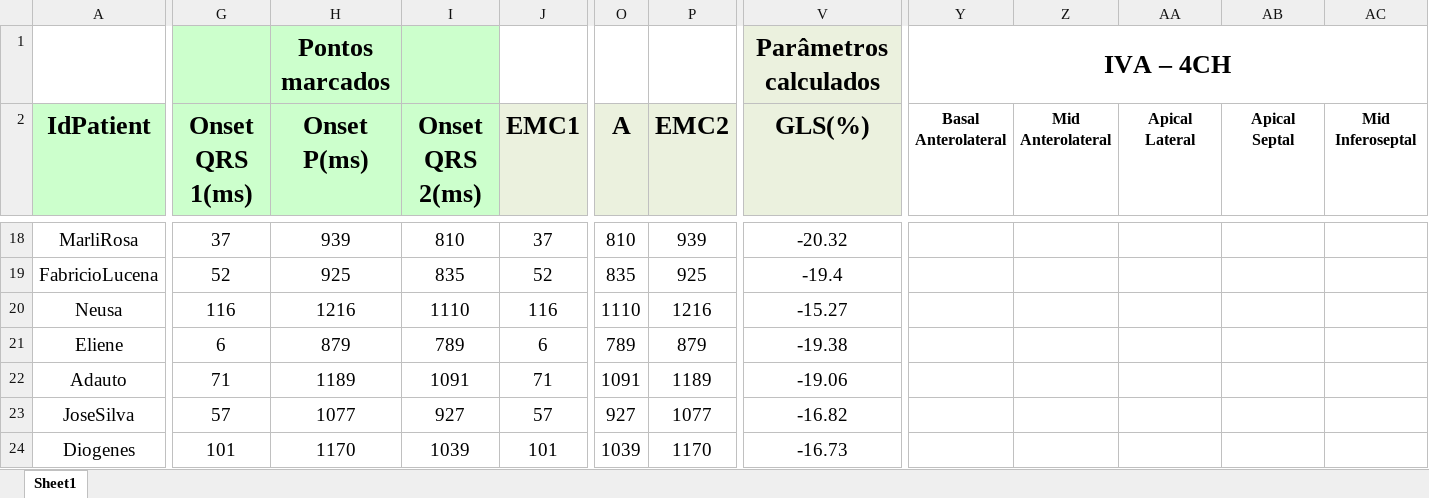
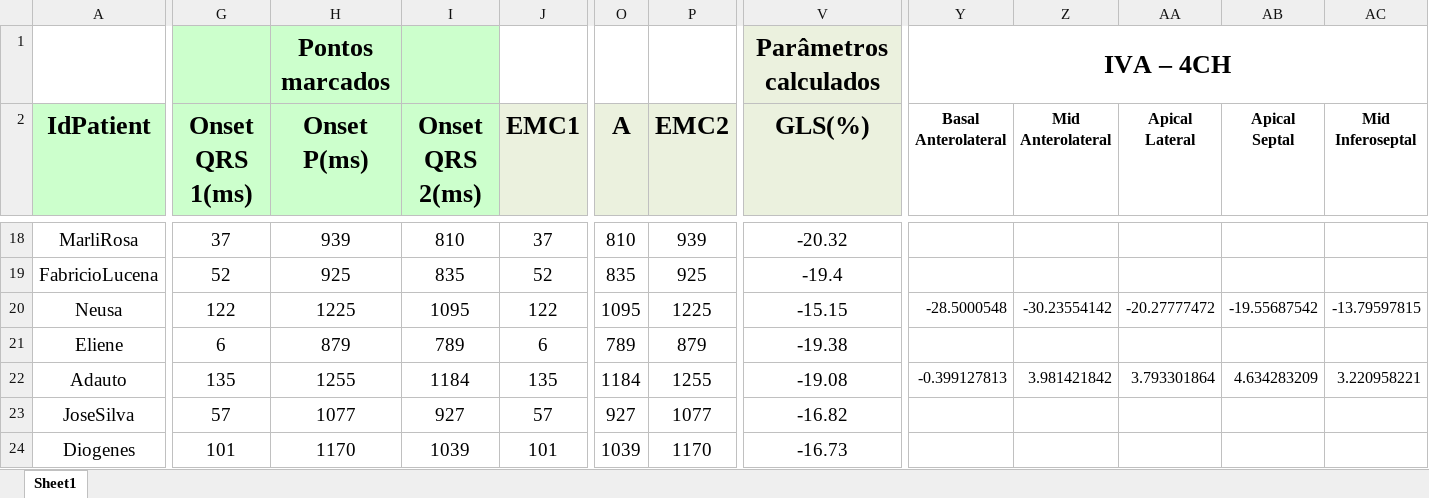
Before and after one commit to GPDS/Public-D-Station, an Excel workbook: Event_Timing.xlsx, sheet Sheet1, drawn as a sheet; only a part is shown, gaps mark what is left out; values as stored, in another font and other column widths than the file's, no borders; the diff covers the shown part only; the diff names each change by its address in the sheet, - before the commit and + after, or states it on an @@ line.

```diff
--- a/Event_Timing.xlsx (sheet Sheet1)
+++ b/Event_Timing.xlsx (sheet Sheet1)
-G20 (Onset QRS 1(ms)): 116
+G20 (Onset QRS 1(ms)): 122
-H20 (Onset P(ms)): 1216
+H20 (Onset P(ms)): 1225
-I20 (Onset QRS 2(ms)): 1110
+I20 (Onset QRS 2(ms)): 1095
-J20 (EMC1): 116
+J20 (EMC1): 122
-O20 (A): 1110
+O20 (A): 1095
-P20 (EMC2): 1216
+P20 (EMC2): 1225
-V20 (GLS(%)): -15.27
+V20 (GLS(%)): -15.15
-Y20 (Basal Anterolateral): (empty)
+Y20 (Basal Anterolateral): -28.5000548
-Z20 (Mid Anterolateral): (empty)
+Z20 (Mid Anterolateral): -30.23554142
-AA20 (Apical Lateral): (empty)
+AA20 (Apical Lateral): -20.27777472
-AB20 (Apical Septal): (empty)
+AB20 (Apical Septal): -19.55687542
-AC20 (Mid Inferoseptal): (empty)
+AC20 (Mid Inferoseptal): -13.79597815
-G22 (Onset QRS 1(ms)): 71
+G22 (Onset QRS 1(ms)): 135
-H22 (Onset P(ms)): 1189
+H22 (Onset P(ms)): 1255
-I22 (Onset QRS 2(ms)): 1091
+I22 (Onset QRS 2(ms)): 1184
-J22 (EMC1): 71
+J22 (EMC1): 135
-O22 (A): 1091
+O22 (A): 1184
-P22 (EMC2): 1189
+P22 (EMC2): 1255
-V22 (GLS(%)): -19.06
+V22 (GLS(%)): -19.08
-Y22 (Basal Anterolateral): (empty)
+Y22 (Basal Anterolateral): -0.399127813
-Z22 (Mid Anterolateral): (empty)
+Z22 (Mid Anterolateral): 3.981421842
-AA22 (Apical Lateral): (empty)
+AA22 (Apical Lateral): 3.793301864
-AB22 (Apical Septal): (empty)
+AB22 (Apical Septal): 4.634283209
-AC22 (Mid Inferoseptal): (empty)
+AC22 (Mid Inferoseptal): 3.220958221
```
Also changed, not shown: 233 edited cells and cell formats elsewhere in this sheet, 2 other files.
